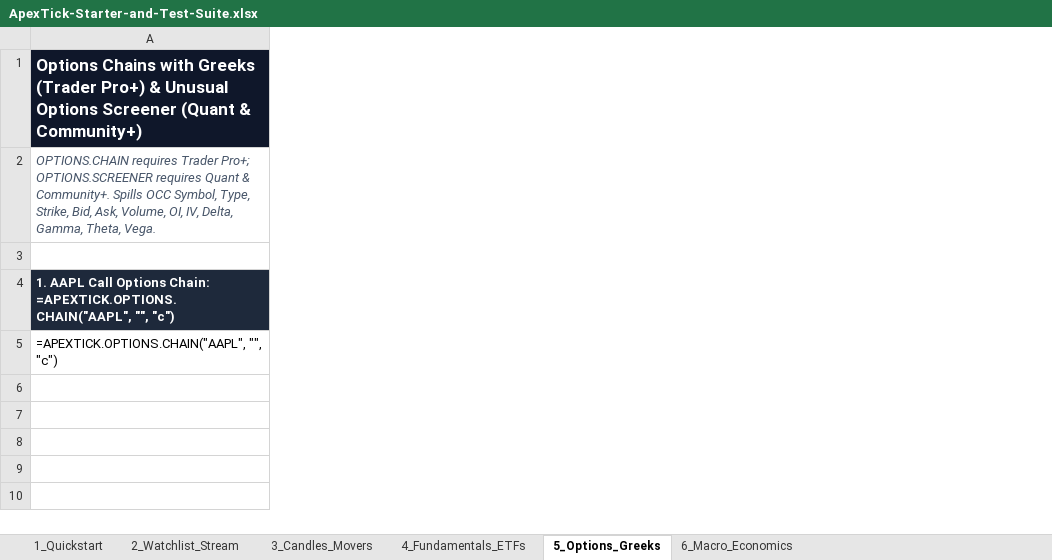
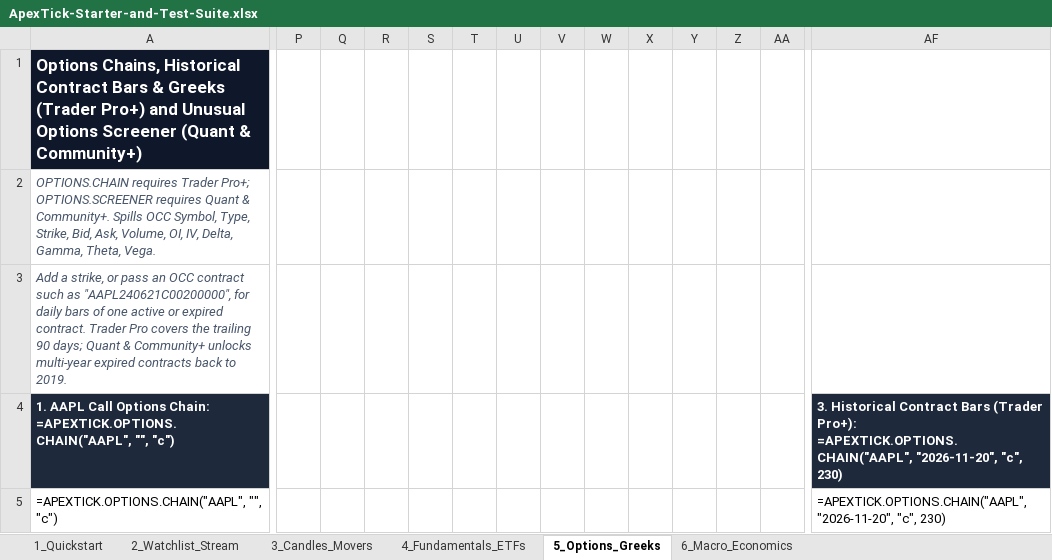
Before and after one commit to apextick/apextick-starter-kit, an Excel workbook: excel/ApexTick-Starter-and-Test-Suite.xlsx, sheet 5_Options_Greeks, drawn as a sheet; only a part is shown, gaps mark what is left out; values as stored, in another font and other column widths than the file's, no borders; formulas without a stored value are shown as written; the diff covers the shown part only; the diff names each change by its address in the sheet, - before the commit and + after, or states it on an @@ line.

```diff
--- a/excel/ApexTick-Starter-and-Test-Suite.xlsx (sheet 5_Options_Greeks)
+++ b/excel/ApexTick-Starter-and-Test-Suite.xlsx (sheet 5_Options_Greeks)
+column P, empty
+column Q, empty
+column R, empty
+column S, empty
+column T, empty
+column U, empty
+column V, empty
+column W, empty
+column X, empty
+column Y, empty
+column Z, empty
+column AA, empty
+column AF, rows 4-5: 3. Historical Contract Bars (Trader Pro+): =APEXTICK.OPTIONS.CHAIN("AAPL", "2026-11-20", "c", 230) | =APEXTICK.OPTIONS.CHAIN("AAPL", "2026-11-20", "c", 230)
-A1: Options Chains with Greeks (Trader Pro+) & Unusual Options…
+A1: Options Chains, Historical Contract Bars & Greeks (Trader Pro+) and Unusual Options…
-A3: (empty)
+A3: Add a strike, or pass an OCC contract such as "AAPL240621C00200000", for daily bars of one active or expired contract. Trader Pro covers the trailing 90 days; Quant & Community+ unlocks multi-year expired contracts back to 2019.
```
Also changed, not shown: 4 added columns elsewhere in this sheet, excel/Options-IV-Greeks-Calculator.xlsx, 1 other file.
